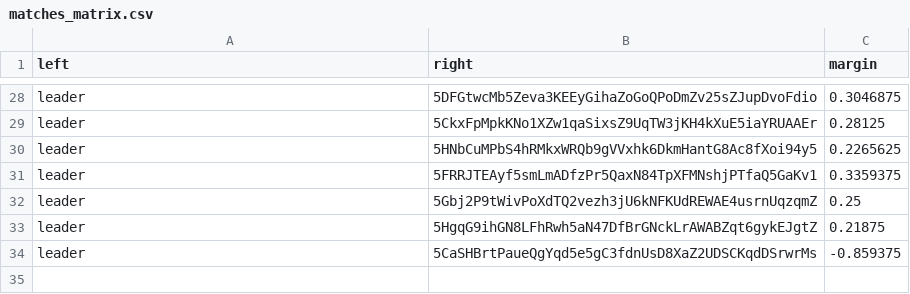
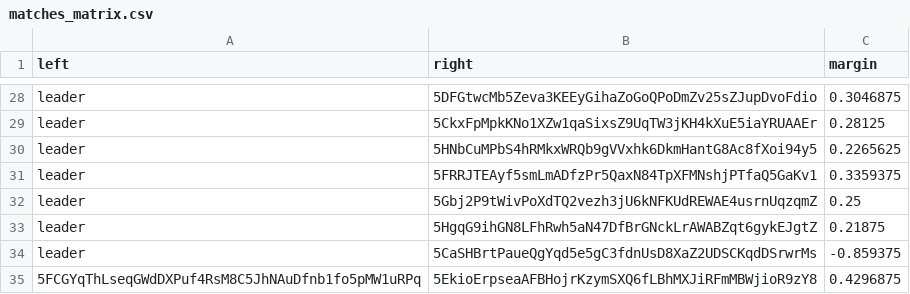
Before and after one commit to 404-Repo/404-competition-2, a CSV file: rounds/58/matches_matrix.csv, drawn as a sheet; only a part is shown, gaps mark what is left out.

Commit message:
Update matches matrix for round 58

```diff
--- a/rounds/58/matches_matrix.csv
+++ b/rounds/58/matches_matrix.csv
@@ -34 +34,2 @@ leader,5HgqG9ihGN8LFhRwh5aN47DfBrGNckLrAWABZqt6gykEJgtZ,0.21875
 leader,5CaSHBrtPaueQgYqd5e5gC3fdnUsD8XaZ2UDSCKqdDSrwrMs,-0.859375
+5FCGYqThLseqGWdDXPuf4RsM8C5JhNAuDfnb1fo5pMW1uRPq,5EkioErpseaAFBHojrKzymSXQ6fLBhMXJiRFmMBWjioR9zY8,0.4296875
```
